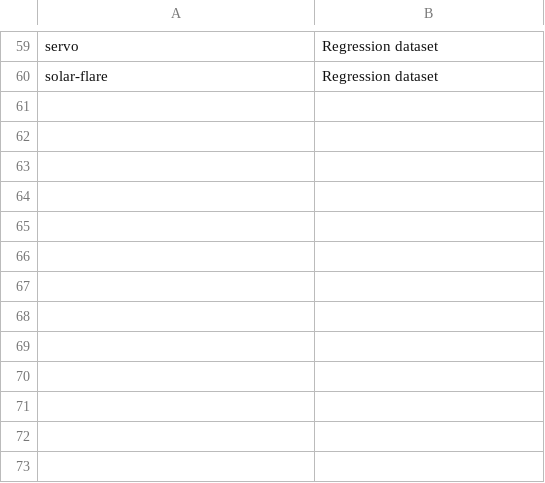
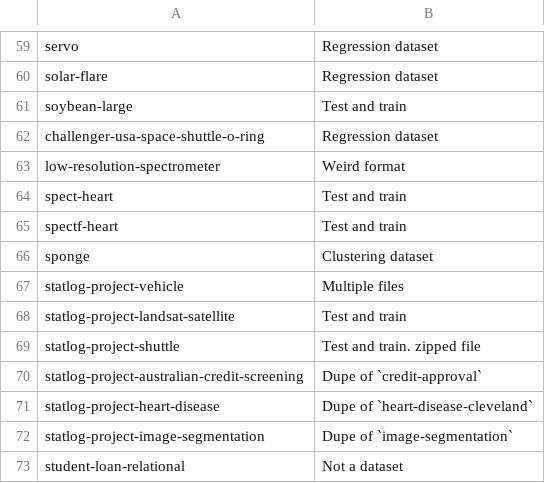
Before and after one commit to JackDunnNZ/UCIData.jl, a CSV file: datafiles/missing.csv, drawn as a sheet; only a part is shown, gaps mark what is left out; the diff names each change by its address in the sheet, - before the commit and + after, or states it on an @@ line.

Commit message:
Add more datasets

```diff
--- a/datafiles/missing.csv
+++ b/datafiles/missing.csv
+row 61: soybean-large | Test and train
+row 62: challenger-usa-space-shuttle-o-ring | Regression dataset
+row 63: low-resolution-spectrometer | Weird format
+row 64: spect-heart | Test and train
+row 65: spectf-heart | Test and train
+row 66: sponge | Clustering dataset
+row 67: statlog-project-vehicle | Multiple files
+row 68: statlog-project-landsat-satellite | Test and train
+row 69: statlog-project-shuttle | Test and train. zipped file
+row 70: statlog-project-australian-credit-screening | Dupe of `credit-approval`
+row 71: statlog-project-heart-disease | Dupe of `heart-disease-cleveland`
+row 72: statlog-project-image-segmentation | Dupe of `image-segmentation`
+row 73: student-loan-relational | Not a dataset
```
Also changed, not shown: 8 other files.
